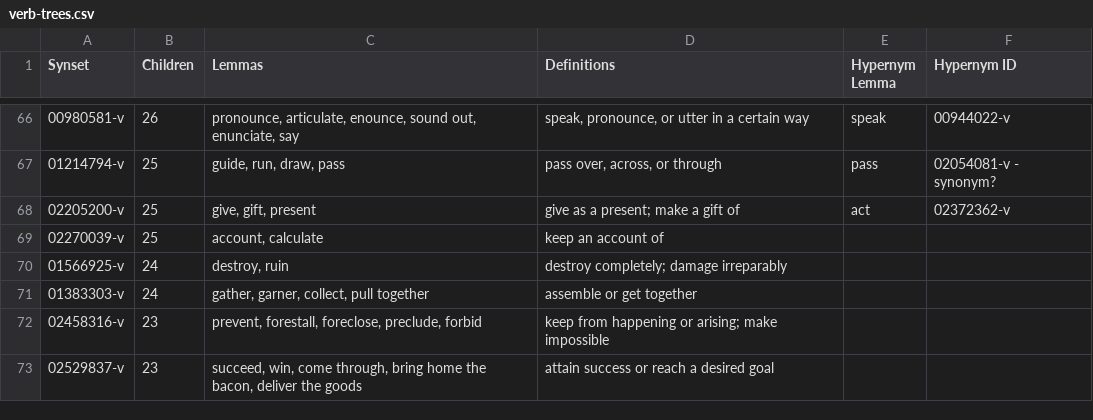
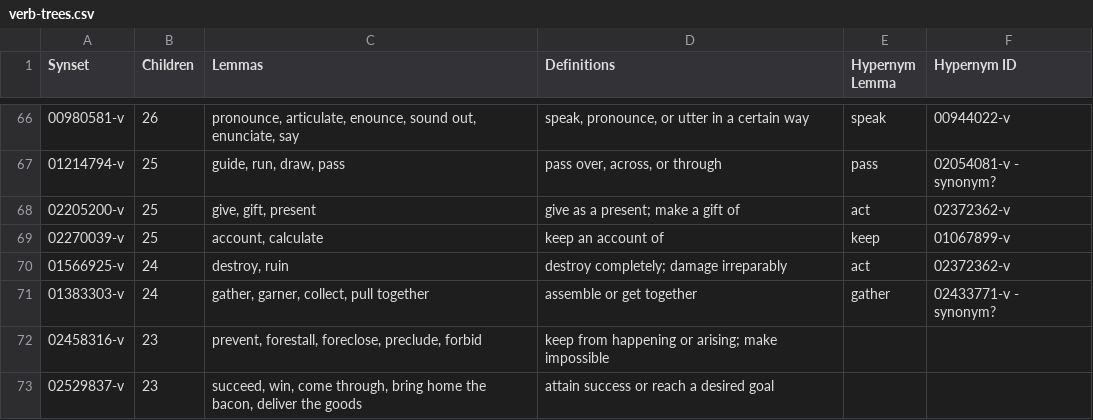
Before and after one commit to globalwordnet/english-wordnet, a CSV file: verb-trees.csv, drawn as a sheet; only a part is shown, gaps mark what is left out.

Commit message:
Add a couple more verb troponyms

```diff
--- a/verb-trees.csv
+++ b/verb-trees.csv
@@ -68,5 +68,5 @@ Synset,Children,Lemmas,Definitions,Hypernym Lemma,Hypernym ID
 02205200-v,25,"give, gift, present","give as a present; make a gift of",act,02372362-v
-02270039-v,25,"account, calculate","keep an account of",,
-01566925-v,24,"destroy, ruin","destroy completely; damage irreparably",,
-01383303-v,24,"gather, garner, collect, pull together","assemble or get together",,
+02270039-v,25,"account, calculate","keep an account of",keep,01067899-v
+01566925-v,24,"destroy, ruin","destroy completely; damage irreparably",act,02372362-v
+01383303-v,24,"gather, garner, collect, pull together","assemble or get together",gather,02433771-v - synonym?
 02458316-v,23,"prevent, forestall, foreclose, preclude, forbid","keep from happening or arising; make impossible",,
```
